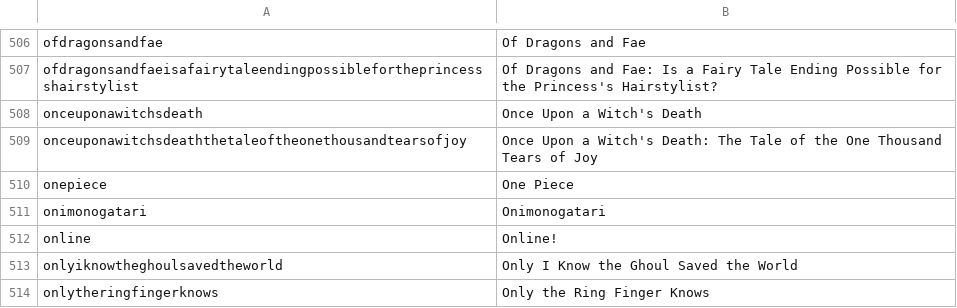
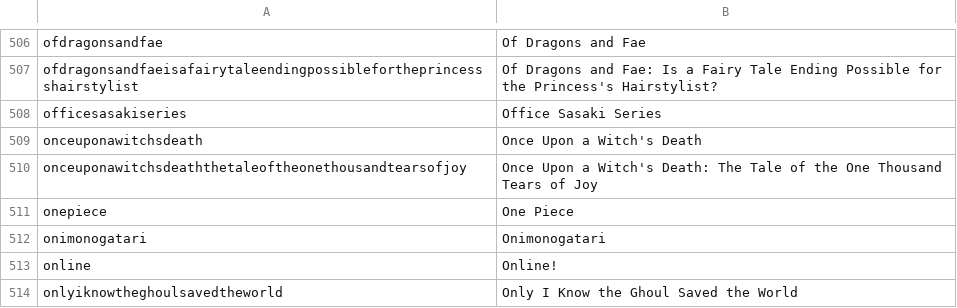
Before and after one commit to LNRelease/lnrelease.github.io, a CSV file: series.csv, drawn as a sheet; only a part is shown, gaps mark what is left out; the shorter side is filled out with more unchanged rows.

```diff
--- a/series.csv
+++ b/series.csv
@@ -507,2 +507,3 @@ ofdragonsandfae,Of Dragons and Fae
 ofdragonsandfaeisafairytaleendingpossiblefortheprincessshairstylist,Of Dragons and Fae: Is a Fairy Tale Ending Possible for the Princess's Hairstylist?
+officesasakiseries,Office Sasaki Series
 onceuponawitchsdeath,Once Upon a Witch's Death
```
Also changed, not shown: yen_press.csv, 3 other files.
